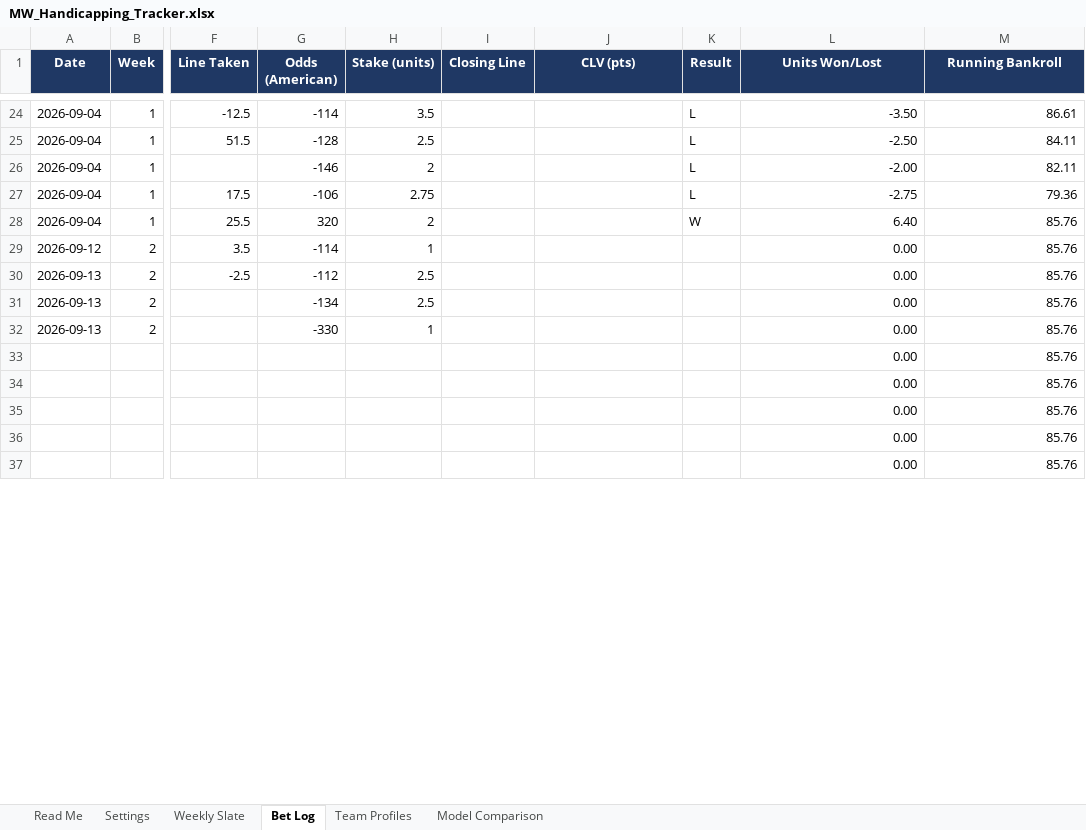
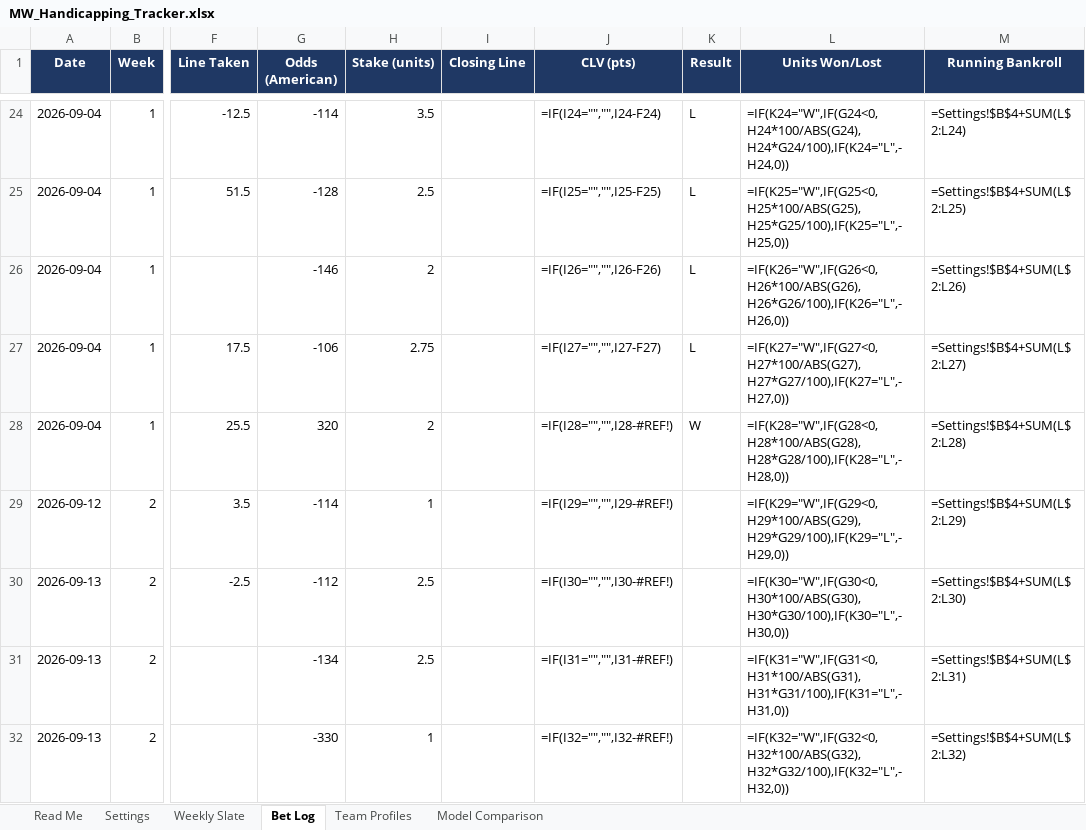
Before and after one commit to colea223/mdubcapping, an Excel workbook: excel/MW_Handicapping_Tracker.xlsx, sheet Bet Log, drawn as a sheet; only a part is shown, gaps mark what is left out; values as stored, in another font and other column widths than the file's, no borders; formulas without a stored value are shown as written; removed rows and columns are numbered as before the commit, all else as after; rows hold the shown columns only; the diff covers the shown part only; the diff names each change by its address in the sheet, - before the commit and + after, or states it on an @@ line.

```diff
--- a/excel/MW_Handicapping_Tracker.xlsx (sheet Bet Log)
+++ b/excel/MW_Handicapping_Tracker.xlsx (sheet Bet Log)
-J24 (CLV (pts)): (empty)
+J24 (CLV (pts)): =IF(I24="","",I24-F24)
-L24 (Units Won/Lost): -3.50
+L24 (Units Won/Lost): =IF(K24="W",IF(G24<0,H24*100/ABS(G24),H24*G24/100),IF(K24="L",-H24,0))
-M24 (Running Bankroll): 86.61
+M24 (Running Bankroll): =Settings!$B$4+SUM(L$2:L24)
-J25 (CLV (pts)): (empty)
+J25 (CLV (pts)): =IF(I25="","",I25-F25)
-L25 (Units Won/Lost): -2.50
+L25 (Units Won/Lost): =IF(K25="W",IF(G25<0,H25*100/ABS(G25),H25*G25/100),IF(K25="L",-H25,0))
-M25 (Running Bankroll): 84.11
+M25 (Running Bankroll): =Settings!$B$4+SUM(L$2:L25)
-J26 (CLV (pts)): (empty)
+J26 (CLV (pts)): =IF(I26="","",I26-F26)
-L26 (Units Won/Lost): -2.00
+L26 (Units Won/Lost): =IF(K26="W",IF(G26<0,H26*100/ABS(G26),H26*G26/100),IF(K26="L",-H26,0))
-M26 (Running Bankroll): 82.11
+M26 (Running Bankroll): =Settings!$B$4+SUM(L$2:L26)
-J27 (CLV (pts)): (empty)
+J27 (CLV (pts)): =IF(I27="","",I27-F27)
-L27 (Units Won/Lost): -2.75
+L27 (Units Won/Lost): =IF(K27="W",IF(G27<0,H27*100/ABS(G27),H27*G27/100),IF(K27="L",-H27,0))
-M27 (Running Bankroll): 79.36
+M27 (Running Bankroll): =Settings!$B$4+SUM(L$2:L27)
-J28 (CLV (pts)): (empty)
+J28 (CLV (pts)): =IF(I28="","",I28-#REF!)
-L28 (Units Won/Lost): 6.40
+L28 (Units Won/Lost): =IF(K28="W",IF(G28<0,H28*100/ABS(G28),H28*G28/100),IF(K28="L",-H28,0))
-M28 (Running Bankroll): 85.76
+M28 (Running Bankroll): =Settings!$B$4+SUM(L$2:L28)
-J29 (CLV (pts)): (empty)
+J29 (CLV (pts)): =IF(I29="","",I29-#REF!)
-L29 (Units Won/Lost): 0.00
+L29 (Units Won/Lost): =IF(K29="W",IF(G29<0,H29*100/ABS(G29),H29*G29/100),IF(K29="L",-H29,0))
-M29 (Running Bankroll): 85.76
+M29 (Running Bankroll): =Settings!$B$4+SUM(L$2:L29)
-J30 (CLV (pts)): (empty)
+J30 (CLV (pts)): =IF(I30="","",I30-#REF!)
-L30 (Units Won/Lost): 0.00
+L30 (Units Won/Lost): =IF(K30="W",IF(G30<0,H30*100/ABS(G30),H30*G30/100),IF(K30="L",-H30,0))
-M30 (Running Bankroll): 85.76
+M30 (Running Bankroll): =Settings!$B$4+SUM(L$2:L30)
-J31 (CLV (pts)): (empty)
+J31 (CLV (pts)): =IF(I31="","",I31-#REF!)
-L31 (Units Won/Lost): 0.00
+L31 (Units Won/Lost): =IF(K31="W",IF(G31<0,H31*100/ABS(G31),H31*G31/100),IF(K31="L",-H31,0))
-M31 (Running Bankroll): 85.76
+M31 (Running Bankroll): =Settings!$B$4+SUM(L$2:L31)
-J32 (CLV (pts)): (empty)
+J32 (CLV (pts)): =IF(I32="","",I32-#REF!)
-L32 (Units Won/Lost): 0.00
+L32 (Units Won/Lost): =IF(K32="W",IF(G32<0,H32*100/ABS(G32),H32*G32/100),IF(K32="L",-H32,0))
-M32 (Running Bankroll): 85.76
+M32 (Running Bankroll): =Settings!$B$4+SUM(L$2:L32)
-row 33:  |  |  |  |  |  |  |  | 0.00 | 85.76
-row 34:  |  |  |  |  |  |  |  | 0.00 | 85.76
-row 35:  |  |  |  |  |  |  |  | 0.00 | 85.76
-row 36:  |  |  |  |  |  |  |  | 0.00 | 85.76
-row 37:  |  |  |  |  |  |  |  | 0.00 | 85.76
```
Also changed, not shown: 9 added rows, 4 removed rows and 61 edited cells elsewhere in this sheet, sheet Weekly Slate, sheet Team Profiles, 33 other files.
